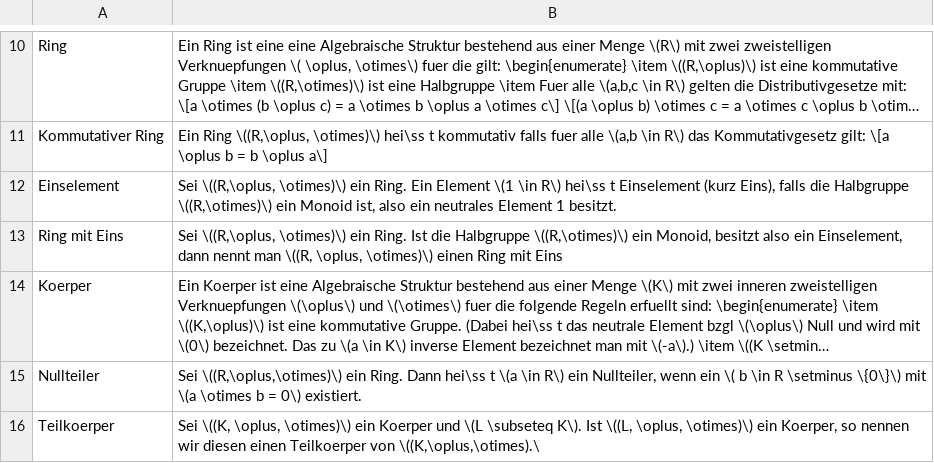
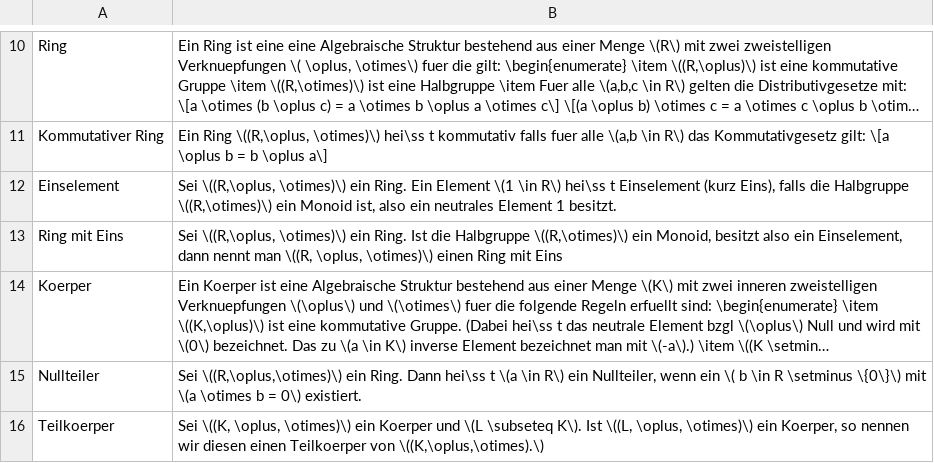
Before and after one commit to sebastian-berndt/Anki, a TSV file: Lina_Def_I.tsv, drawn as a sheet; only a part is shown, gaps mark what is left out; long unchanged cells end in …; the diff names each change by its address in the sheet, - before the commit and + after, or states it on an @@ line.

```diff
--- a/Lina_Def_I.tsv
+++ b/Lina_Def_I.tsv
-B16: …Teilkoerper von \((K,\oplus,\otimes).\
+B16: …Teilkoerper von \((K,\oplus,\otimes).\)
```
Also changed, not shown: Ana_Def.tsv, Lina_Theo_II.tsv.
